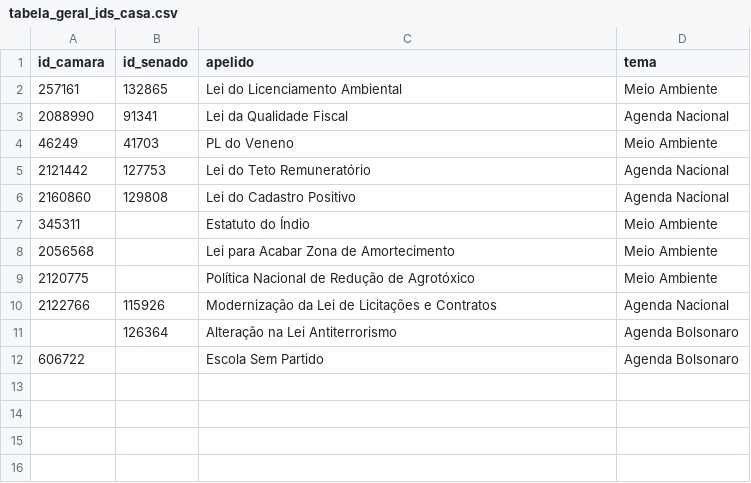
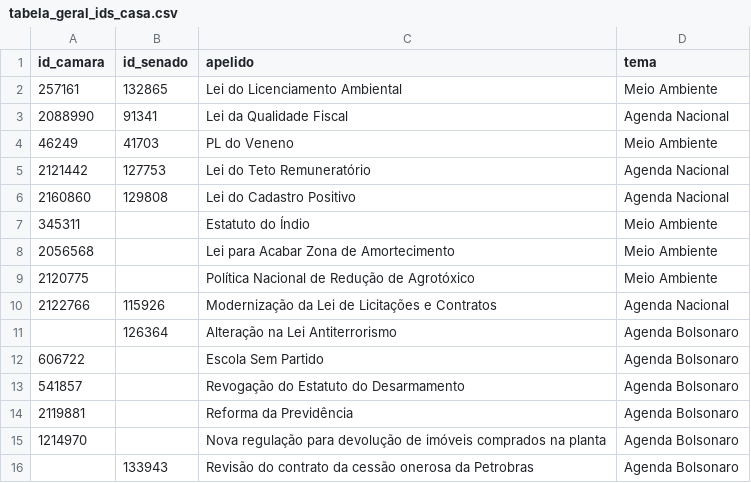
Before and after one commit to parlametria/leggo-backend, a CSV file: data/tabela_geral_ids_casa.csv, drawn as a sheet; the diff names each change by its address in the sheet, - before the commit and + after, or states it on an @@ line.

```diff
--- a/data/tabela_geral_ids_casa.csv
+++ b/data/tabela_geral_ids_casa.csv
+row 13: 541857 |  | Revogação do Estatuto do Desarmamento | Agenda Bolsonaro
+row 14: 2119881 |  | Reforma da Previdência | Agenda Bolsonaro
+row 15: 1214970 |  | Nova regulação para devolução de imóveis comprados na planta | Agenda Bolsonaro
+row 16:  | 133943 | Revisão do contrato da cessão onerosa da Petrobras | Agenda Bolsonaro
```
Also changed, not shown: data/progressos.csv, data/proposicoes.csv, 2 other files.
